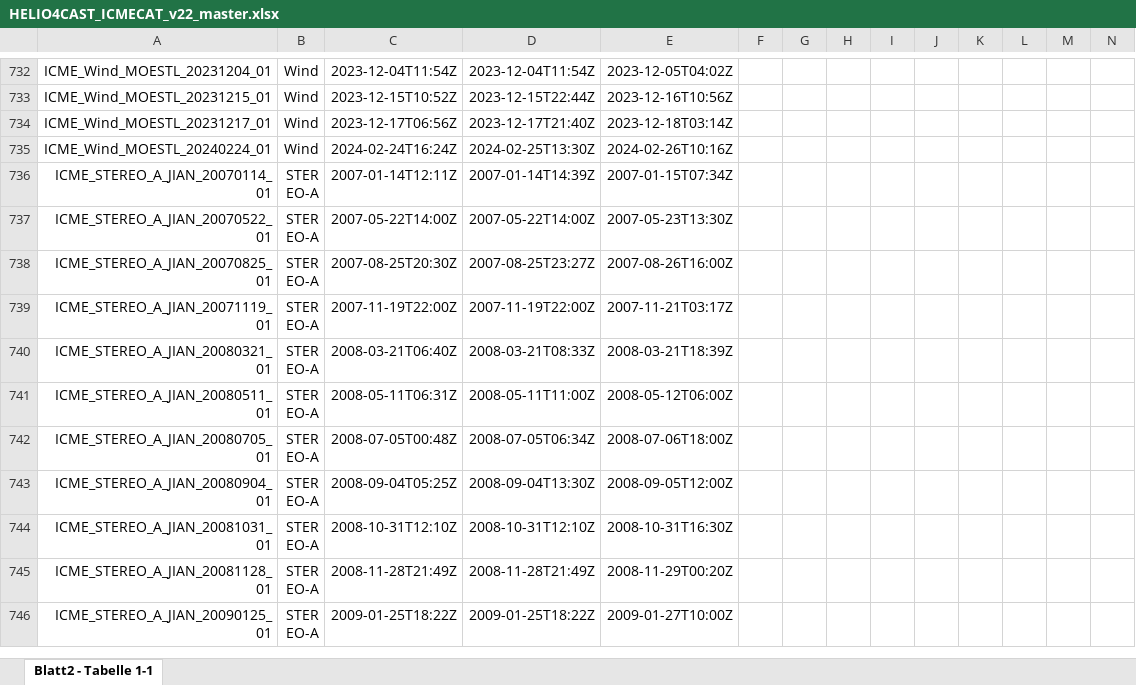
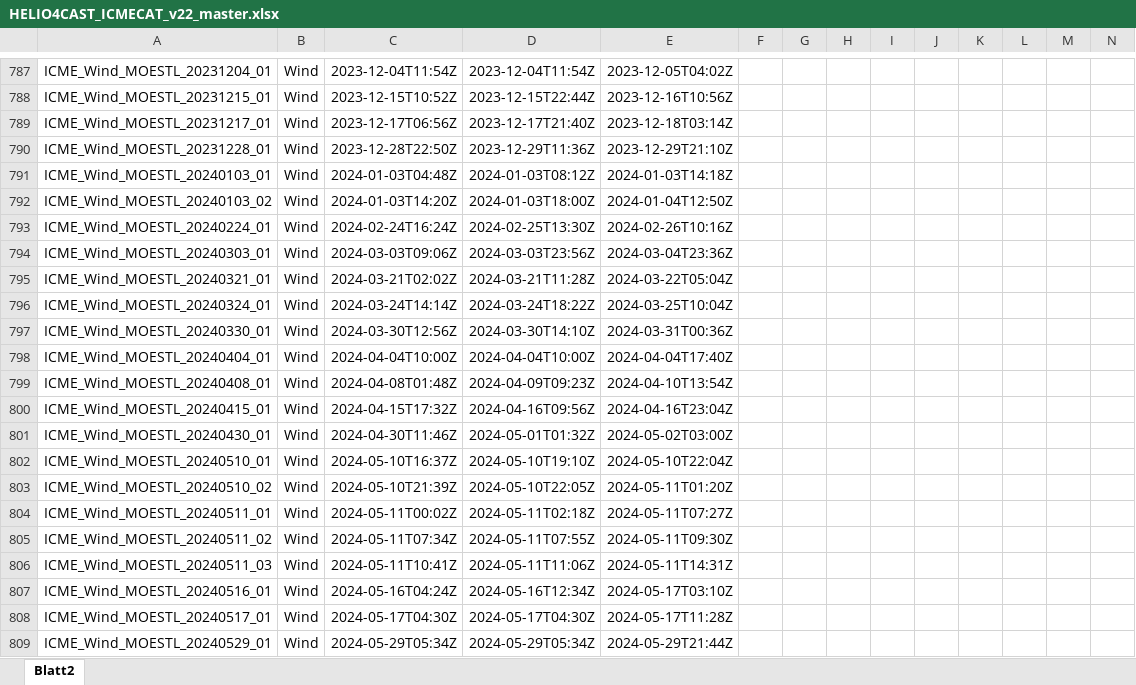
Before and after one commit to cmoestl/heliocats, an Excel workbook: icmecat/HELIO4CAST_ICMECAT_v22_master.xlsx, sheet Blatt2, drawn as a sheet; only a part is shown, gaps mark what is left out; the shorter side is filled out with more unchanged rows; values as stored, in another font and other column widths than the file's, no borders; rows hold the shown columns only; the diff covers the shown part only; the diff names each change by its address in the sheet, - before the commit and + after, or states it on an @@ line.

```diff
--- a/icmecat/HELIO4CAST_ICMECAT_v22_master.xlsx (sheet Blatt2)
+++ b/icmecat/HELIO4CAST_ICMECAT_v22_master.xlsx (sheet Blatt2)
-sheet tab: Blatt2 - Tabelle 1-1
+sheet tab: Blatt2
+row 790: ICME_Wind_MOESTL_20231228_01 | Wind | 2023-12-28T22:50Z | 2023-12-29T11:36Z | 2023-12-29T21:10Z
+row 791: ICME_Wind_MOESTL_20240103_01 | Wind | 2024-01-03T04:48Z | 2024-01-03T08:12Z | 2024-01-03T14:18Z
+row 792: ICME_Wind_MOESTL_20240103_02 | Wind | 2024-01-03T14:20Z | 2024-01-03T18:00Z | 2024-01-04T12:50Z
+row 794: ICME_Wind_MOESTL_20240303_01 | Wind | 2024-03-03T09:06Z | 2024-03-03T23:56Z | 2024-03-04T23:36Z
+row 795: ICME_Wind_MOESTL_20240321_01 | Wind | 2024-03-21T02:02Z | 2024-03-21T11:28Z | 2024-03-22T05:04Z
+row 796: ICME_Wind_MOESTL_20240324_01 | Wind | 2024-03-24T14:14Z | 2024-03-24T18:22Z | 2024-03-25T10:04Z
+row 797: ICME_Wind_MOESTL_20240330_01 | Wind | 2024-03-30T12:56Z | 2024-03-30T14:10Z | 2024-03-31T00:36Z
+row 798: ICME_Wind_MOESTL_20240404_01 | Wind | 2024-04-04T10:00Z | 2024-04-04T10:00Z | 2024-04-04T17:40Z
+row 799: ICME_Wind_MOESTL_20240408_01 | Wind | 2024-04-08T01:48Z | 2024-04-09T09:23Z | 2024-04-10T13:54Z
+row 800: ICME_Wind_MOESTL_20240415_01 | Wind | 2024-04-15T17:32Z | 2024-04-16T09:56Z | 2024-04-16T23:04Z
+row 801: ICME_Wind_MOESTL_20240430_01 | Wind | 2024-04-30T11:46Z | 2024-05-01T01:32Z | 2024-05-02T03:00Z
+row 802: ICME_Wind_MOESTL_20240510_01 | Wind | 2024-05-10T16:37Z | 2024-05-10T19:10Z | 2024-05-10T22:04Z
+row 803: ICME_Wind_MOESTL_20240510_02 | Wind | 2024-05-10T21:39Z | 2024-05-10T22:05Z | 2024-05-11T01:20Z
+row 804: ICME_Wind_MOESTL_20240511_01 | Wind | 2024-05-11T00:02Z | 2024-05-11T02:18Z | 2024-05-11T07:27Z
+row 805: ICME_Wind_MOESTL_20240511_02 | Wind | 2024-05-11T07:34Z | 2024-05-11T07:55Z | 2024-05-11T09:30Z
+row 806: ICME_Wind_MOESTL_20240511_03 | Wind | 2024-05-11T10:41Z | 2024-05-11T11:06Z | 2024-05-11T14:31Z
+row 807: ICME_Wind_MOESTL_20240516_01 | Wind | 2024-05-16T04:24Z | 2024-05-16T12:34Z | 2024-05-17T03:10Z
+row 808: ICME_Wind_MOESTL_20240517_01 | Wind | 2024-05-17T04:30Z | 2024-05-17T04:30Z | 2024-05-17T11:28Z
+row 809: ICME_Wind_MOESTL_20240529_01 | Wind | 2024-05-29T05:34Z | 2024-05-29T05:34Z | 2024-05-29T21:44Z
```
Also changed, not shown: 122 added rows and 1 edited cell elsewhere in this sheet, icmecat/HELIO4CAST_ICMECAT_v22.xlsx, 24 other files.
